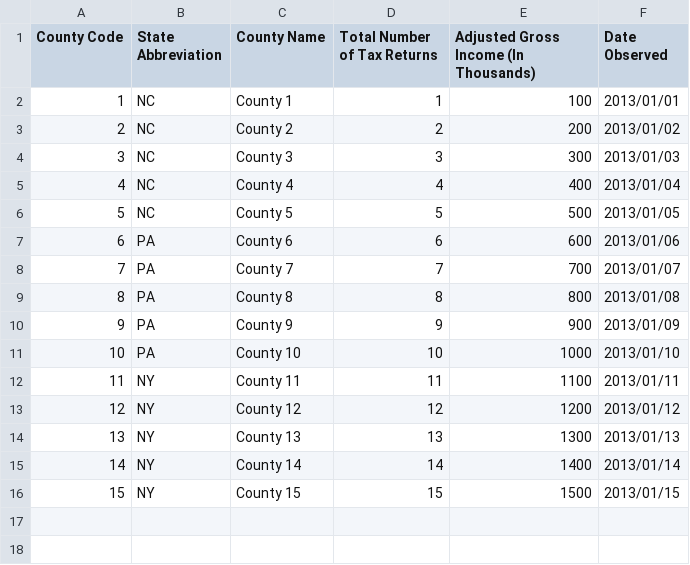
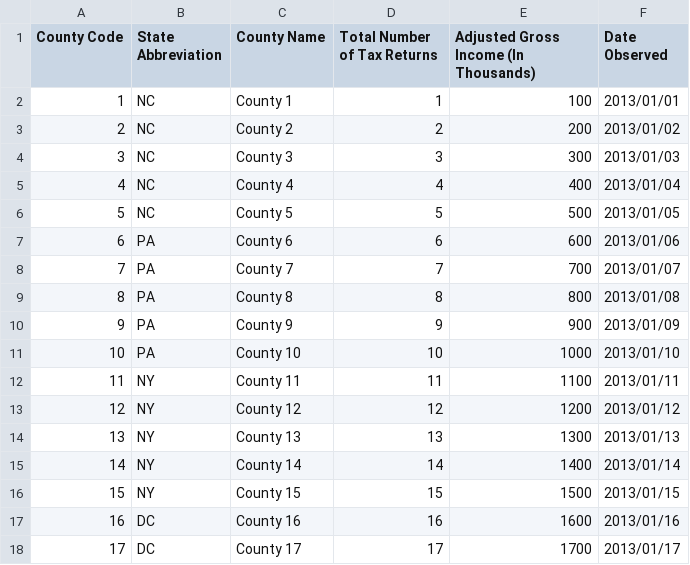
Before and after one commit to cfpb/qu, a CSV file: resources/datasets/integration_test/test_data.csv, drawn as a sheet; the diff names each change by its address in the sheet, - before the commit and + after, or states it on an @@ line.

Commit message:
Preaggregations can include medians now
Because of limitations in MongoDB, medians cannot be done with normal
aggregations, but can be included in all preaggregated data.

```diff
--- a/resources/datasets/integration_test/test_data.csv
+++ b/resources/datasets/integration_test/test_data.csv
+row 17: 16 | DC | County 16 | 16 | 1600 | 2013/01/16
+row 18: 17 | DC | County 17 | 17 | 1700 | 2013/01/17
```
Also changed, not shown: 4 other files.
